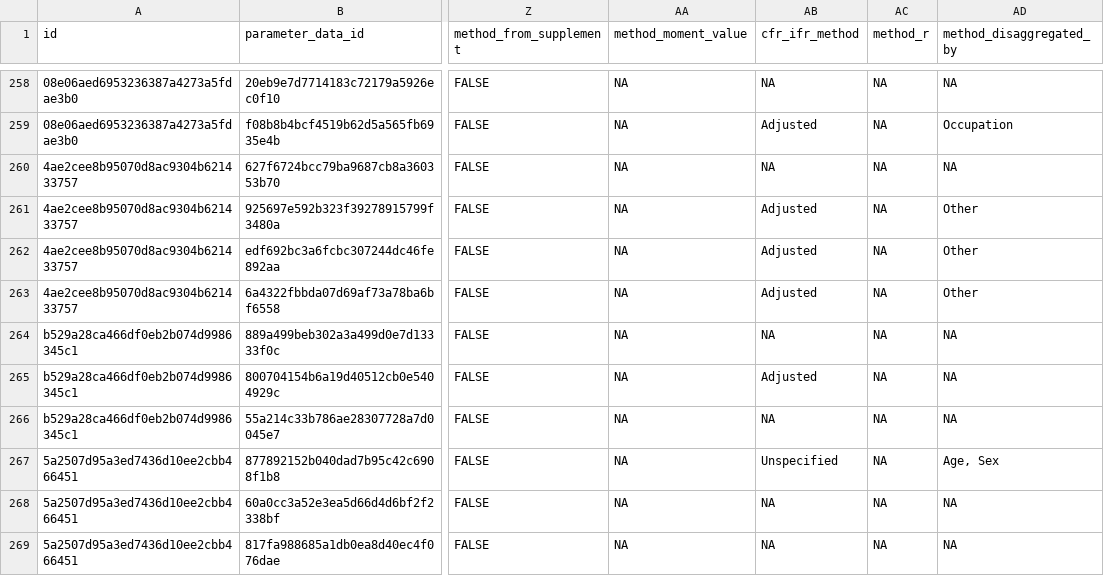
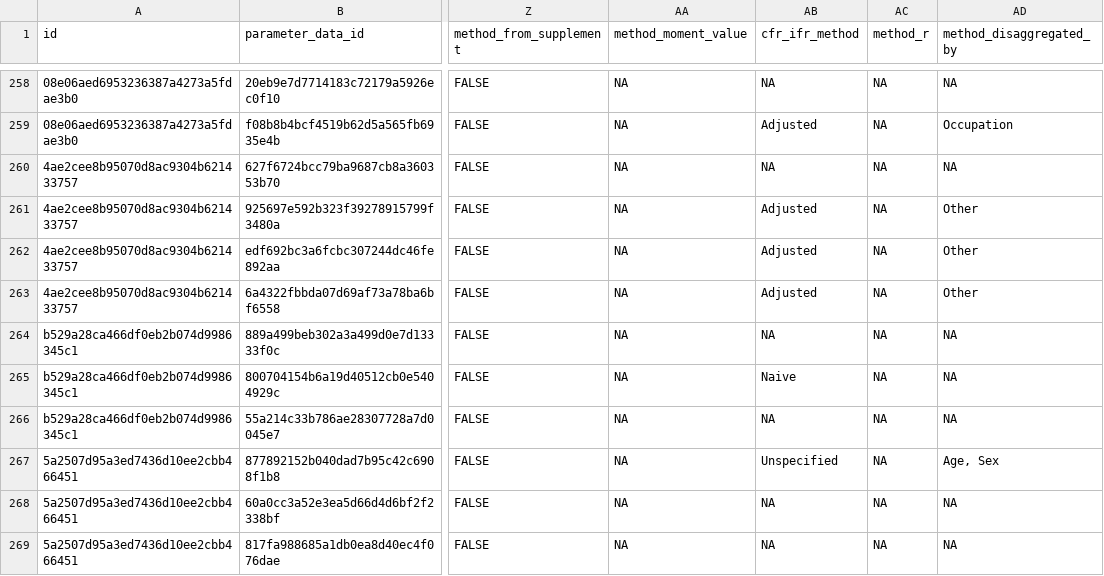
Before and after one commit to mrc-ide/epireview, a CSV file: inst/extdata/ebola_parameters.csv, drawn as a sheet; only a part is shown, gaps mark what is left out; the diff names each change by its address in the sheet, - before the commit and + after, or states it on an @@ line.

Commit message:
Update incorrect method type

```diff
--- a/inst/extdata/ebola_parameters.csv
+++ b/inst/extdata/ebola_parameters.csv
-AB265 (cfr_ifr_method): Adjusted
+AB265 (cfr_ifr_method): Naive
```
